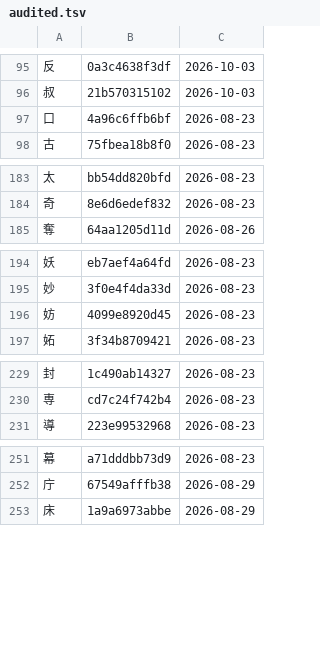
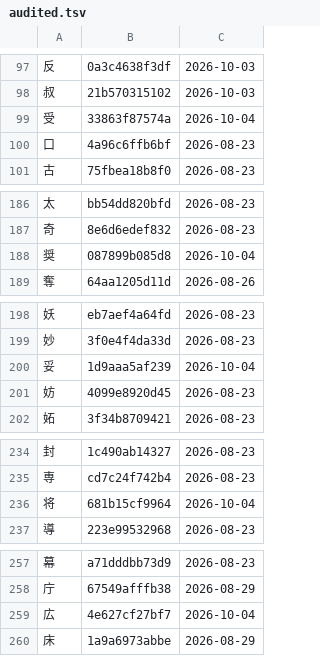
Before and after one commit to george-hawkins/anki-decks, a TSV file: .claude/skills/rtk-caretaker/audited.tsv, drawn as a sheet; only a part is shown, gaps mark what is left out; the diff covers the shown part only; the diff names each change by its address in the sheet, - before the commit and + after, or states it on an @@ line.

```diff
--- a/.claude/skills/rtk-caretaker/audited.tsv
+++ b/.claude/skills/rtk-caretaker/audited.tsv
+row 99: 受 | 33863f87574a | 2026-10-04
+row 188: 奨 | 087899b085d8 | 2026-10-04
+row 200: 妥 | 1d9aaa5af239 | 2026-10-04
+row 236: 将 | 681b15cf9964 | 2026-10-04
+row 259: 広 | 4e627cf27bf7 | 2026-10-04
```
Also changed, not shown: 15 added rows and 10 edited cells elsewhere in this file, 3 other files.
